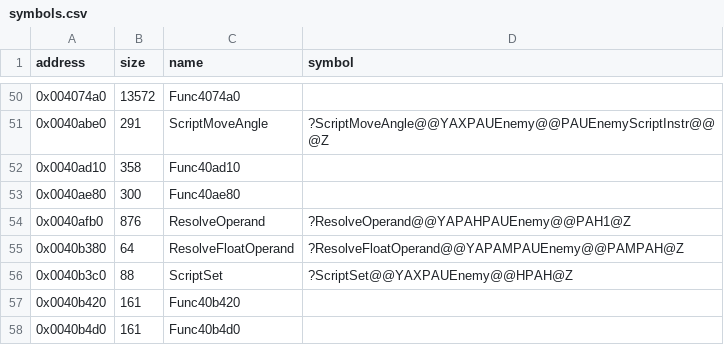
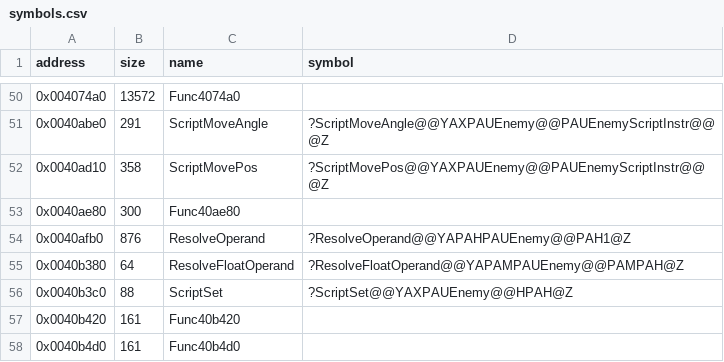
Before and after one commit to Cirno-Labs/th06, a CSV file: config/symbols.csv, drawn as a sheet; only a part is shown, gaps mark what is left out.

Commit message:
Decompile ScriptMovePos (0x40ad10)
Starts a timed move to a position that slows to a stop.

```diff
--- a/config/symbols.csv
+++ b/config/symbols.csv
@@ -51,3 +51,3 @@ address,size,name,symbol
 0x0040abe0,291,ScriptMoveAngle,?ScriptMoveAngle@@YAXPAUEnemy@@PAUEnemyScriptInstr@@@Z
-0x0040ad10,358,Func40ad10,
+0x0040ad10,358,ScriptMovePos,?ScriptMovePos@@YAXPAUEnemy@@PAUEnemyScriptInstr@@@Z
 0x0040ae80,300,Func40ae80,
```
Also changed, not shown: 3 other files.
